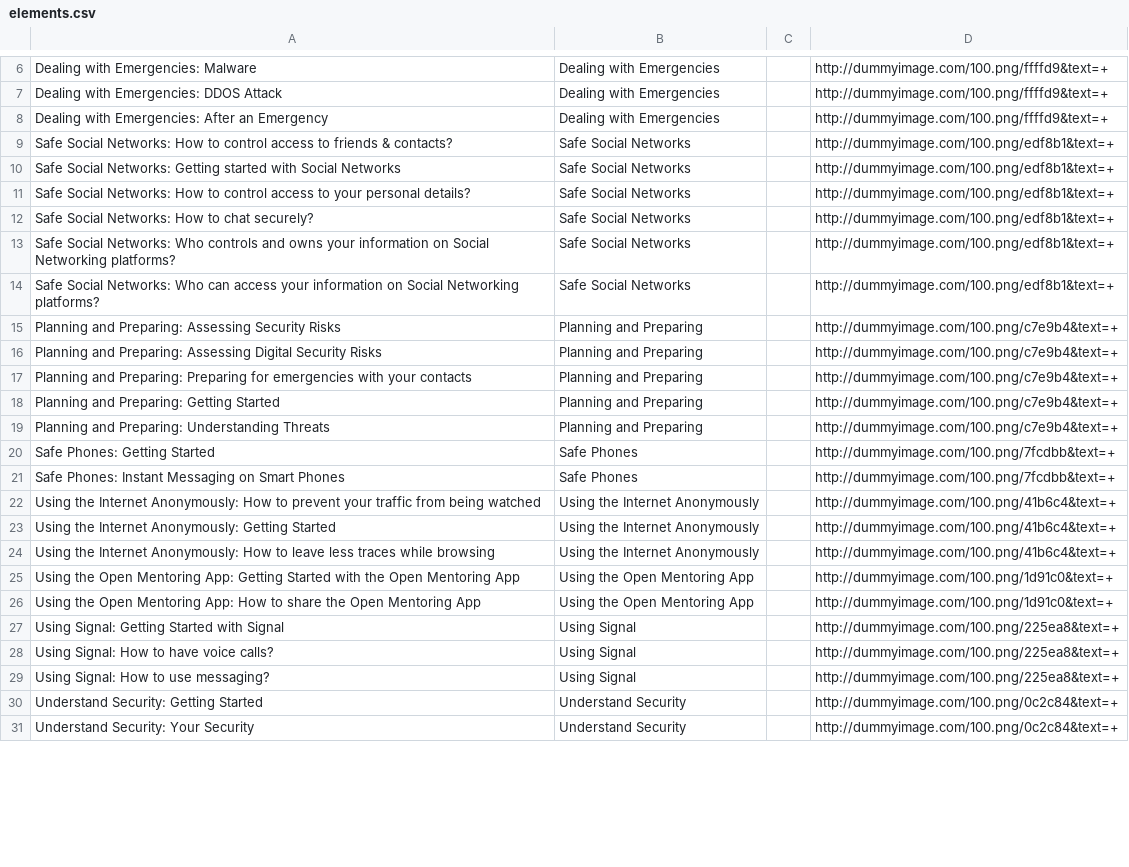
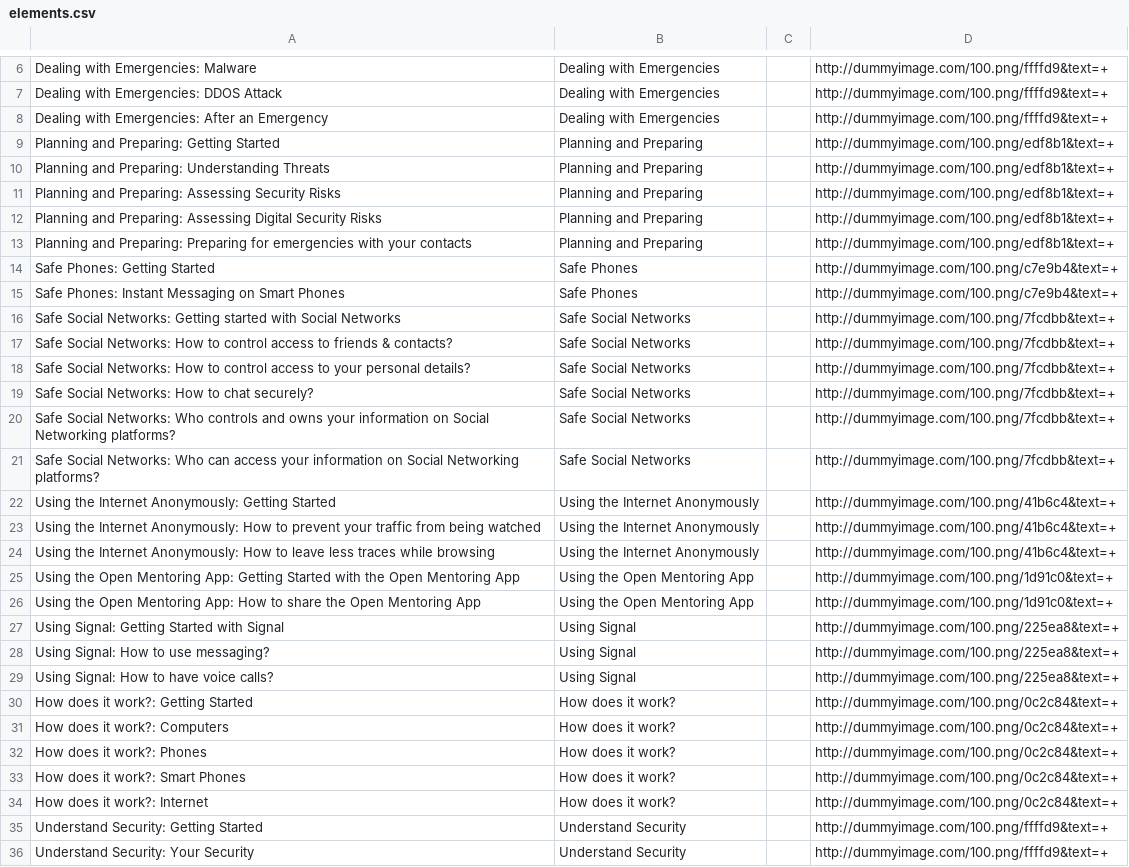
Before and after one commit to iilab/openmentoring-web, a CSV file: citizen/elements.csv, drawn as a sheet; only a part is shown, gaps mark what is left out; the diff covers the shown part only.

```diff
--- a/citizen/elements.csv
+++ b/citizen/elements.csv
@@ -8,17 +8,17 @@ Dealing with Emergencies: DDOS Attack,Dealing with Emergencies,,http://dummyimag
 Dealing with Emergencies: After an Emergency,Dealing with Emergencies,,http://dummyimage.com/100.png/ffffd9&text=+
-Safe Social Networks: How to control access to friends & contacts?,Safe Social Networks,,http://dummyimage.com/100.png/edf8b1&text=+
-Safe Social Networks: Getting started with Social Networks,Safe Social Networks,,http://dummyimage.com/100.png/edf8b1&text=+
-Safe Social Networks: How to control access to your personal details?,Safe Social Networks,,http://dummyimage.com/100.png/edf8b1&text=+
-Safe Social Networks: How to chat securely?,Safe Social Networks,,http://dummyimage.com/100.png/edf8b1&text=+
-Safe Social Networks: Who controls and owns your information on Social Networking platforms?,Safe Social Networks,,http://dummyimage.com/100.png/edf8b1&text=+
-Safe Social Networks: Who can access your information on Social Networking platforms?,Safe Social Networks,,http://dummyimage.com/100.png/edf8b1&text=+
-Planning and Preparing: Assessing Security Risks,Planning and Preparing,,http://dummyimage.com/100.png/c7e9b4&text=+
-Planning and Preparing: Assessing Digital Security Risks,Planning and Preparing,,http://dummyimage.com/100.png/c7e9b4&text=+
-Planning and Preparing: Preparing for emergencies with your contacts,Planning and Preparing,,http://dummyimage.com/100.png/c7e9b4&text=+
-Planning and Preparing: Getting Started,Planning and Preparing,,http://dummyimage.com/100.png/c7e9b4&text=+
-Planning and Preparing: Understanding Threats,Planning and Preparing,,http://dummyimage.com/100.png/c7e9b4&text=+
-Safe Phones: Getting Started,Safe Phones,,http://dummyimage.com/100.png/7fcdbb&text=+
-Safe Phones: Instant Messaging on Smart Phones,Safe Phones,,http://dummyimage.com/100.png/7fcdbb&text=+
+Planning and Preparing: Getting Started,Planning and Preparing,,http://dummyimage.com/100.png/edf8b1&text=+
+Planning and Preparing: Understanding Threats,Planning and Preparing,,http://dummyimage.com/100.png/edf8b1&text=+
+Planning and Preparing: Assessing Security Risks,Planning and Preparing,,http://dummyimage.com/100.png/edf8b1&text=+
+Planning and Preparing: Assessing Digital Security Risks,Planning and Preparing,,http://dummyimage.com/100.png/edf8b1&text=+
+Planning and Preparing: Preparing for emergencies with your contacts,Planning and Preparing,,http://dummyimage.com/100.png/edf8b1&text=+
+Safe Phones: Getting Started,Safe Phones,,http://dummyimage.com/100.png/c7e9b4&text=+
+Safe Phones: Instant Messaging on Smart Phones,Safe Phones,,http://dummyimage.com/100.png/c7e9b4&text=+
+Safe Social Networks: Getting started with Social Networks,Safe Social Networks,,http://dummyimage.com/100.png/7fcdbb&text=+
+Safe Social Networks: How to control access to friends & contacts?,Safe Social Networks,,http://dummyimage.com/100.png/7fcdbb&text=+
+Safe Social Networks: How to control access to your personal details?,Safe Social Networks,,http://dummyimage.com/100.png/7fcdbb&text=+
+Safe Social Networks: How to chat securely?,Safe Social Networks,,http://dummyimage.com/100.png/7fcdbb&text=+
+Safe Social Networks: Who controls and owns your information on Social Networking platforms?,Safe Social Networks,,http://dummyimage.com/100.png/7fcdbb&text=+
+Safe Social Networks: Who can access your information on Social Networking platforms?,Safe Social Networks,,http://dummyimage.com/100.png/7fcdbb&text=+
+Using the Internet Anonymously: Getting Started,Using the Internet Anonymously,,http://dummyimage.com/100.png/41b6c4&text=+
 Using the Internet Anonymously: How to prevent your traffic from being watched,Using the Internet Anonymously,,http://dummyimage.com/100.png/41b6c4&text=+
-Using the Internet Anonymously: Getting Started,Using the Internet Anonymously,,http://dummyimage.com/100.png/41b6c4&text=+
 Using the Internet Anonymously: How to leave less traces while browsing,Using the Internet Anonymously,,http://dummyimage.com/100.png/41b6c4&text=+
@@ -27,5 +27,10 @@ Using the Open Mentoring App: How to share the Open Mentoring App,Using the Open
 Using Signal: Getting Started with Signal,Using Signal,,http://dummyimage.com/100.png/225ea8&text=+
+Using Signal: How to use messaging?,Using Signal,,http://dummyimage.com/100.png/225ea8&text=+
 Using Signal: How to have voice calls?,Using Signal,,http://dummyimage.com/100.png/225ea8&text=+
-Using Signal: How to use messaging?,Using Signal,,http://dummyimage.com/100.png/225ea8&text=+
-Understand Security: Getting Started,Understand Security,,http://dummyimage.com/100.png/0c2c84&text=+
-Understand Security: Your Security,Understand Security,,http://dummyimage.com/100.png/0c2c84&text=+
+How does it work?: Getting Started,How does it work?,,http://dummyimage.com/100.png/0c2c84&text=+
+How does it work?: Computers,How does it work?,,http://dummyimage.com/100.png/0c2c84&text=+
+How does it work?: Phones,How does it work?,,http://dummyimage.com/100.png/0c2c84&text=+
+How does it work?: Smart Phones,How does it work?,,http://dummyimage.com/100.png/0c2c84&text=+
+How does it work?: Internet,How does it work?,,http://dummyimage.com/100.png/0c2c84&text=+
+Understand Security: Getting Started,Understand Security,,http://dummyimage.com/100.png/ffffd9&text=+
+Understand Security: Your Security,Understand Security,,http://dummyimage.com/100.png/ffffd9&text=+
```
Also changed, not shown: 5 removed rows, 1 moved row and 5 edited cells elsewhere in this file, journo/elements.csv, 38 other files.
